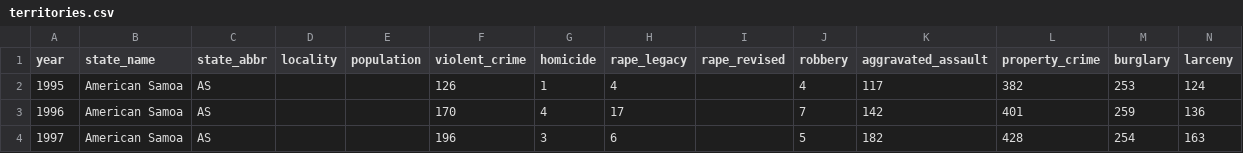
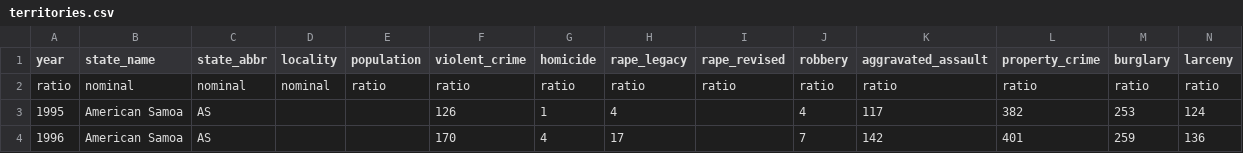
Before and after one commit to limbusdev/VinkedViewsMR, a CSV file: HoloLens/Assets/Data/territories.csv, drawn as a sheet; only a part is shown; the shorter side is filled out with more unchanged rows; rows hold the shown columns only; the diff names each change by its address in the sheet, - before the commit and + after, or states it on an @@ line.

```diff
--- a/HoloLens/Assets/Data/territories.csv
+++ b/HoloLens/Assets/Data/territories.csv
+row 2: ratio | nominal | nominal | nominal | ratio | ratio | ratio | ratio | ratio | ratio | ratio | ratio | ratio | ratio
```
Also changed, not shown: HoloLens/Assets/Data/BPD_Part_1_Tiny.csv, HoloLens/Assets/Data/FBICrimeData.csv, 46 other files.
